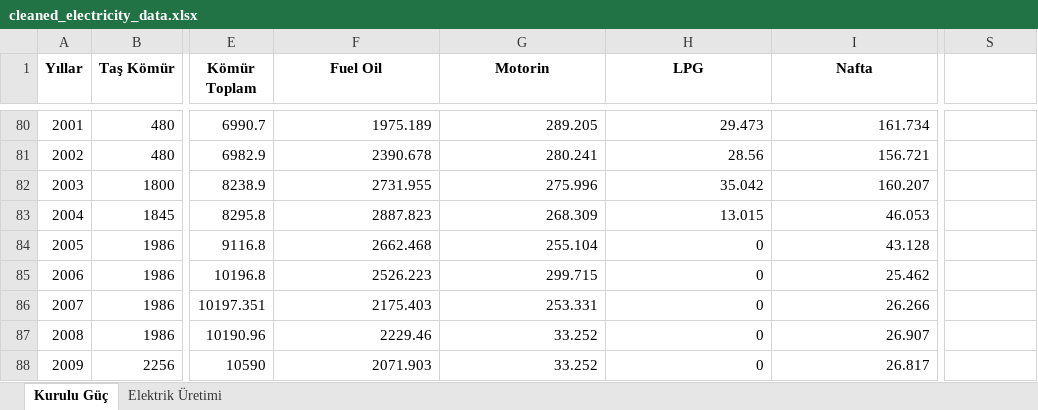
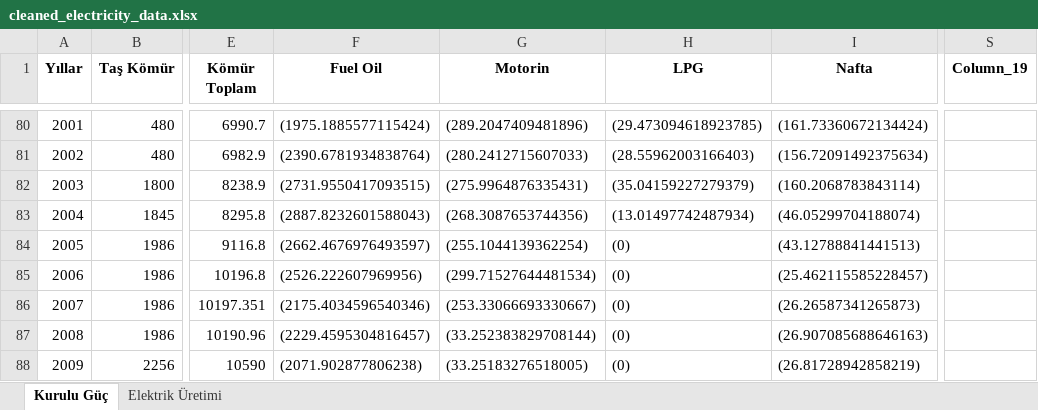
Before and after one commit to mertBiricik/enerdata, an Excel workbook: data/b/cleaned_electricity_data.xlsx, sheet Kurulu Güç, drawn as a sheet; only a part is shown, gaps mark what is left out; values as stored, in another font and other column widths than the file's, no borders; the diff covers the shown part only; the diff names each change by its address in the sheet, - before the commit and + after, or states it on an @@ line.

```diff
--- a/data/b/cleaned_electricity_data.xlsx (sheet Kurulu Güç)
+++ b/data/b/cleaned_electricity_data.xlsx (sheet Kurulu Güç)
-S1: (empty)
+S1: Column_19
-F80 (Fuel Oil): 1975.189
+F80 (Fuel Oil): (1975.1885577115424)
-G80 (Motorin): 289.205
+G80 (Motorin): (289.2047409481896)
-H80 (LPG): 29.473
+H80 (LPG): (29.473094618923785)
-I80 (Nafta): 161.734
+I80 (Nafta): (161.73360672134424)
-F81 (Fuel Oil): 2390.678
+F81 (Fuel Oil): (2390.6781934838764)
-G81 (Motorin): 280.241
+G81 (Motorin): (280.2412715607033)
-H81 (LPG): 28.56
+H81 (LPG): (28.55962003166403)
-I81 (Nafta): 156.721
+I81 (Nafta): (156.72091492375634)
-F82 (Fuel Oil): 2731.955
+F82 (Fuel Oil): (2731.9550417093515)
-G82 (Motorin): 275.996
+G82 (Motorin): (275.9964876335431)
-H82 (LPG): 35.042
+H82 (LPG): (35.04159227279379)
-I82 (Nafta): 160.207
+I82 (Nafta): (160.2068783843114)
-F83 (Fuel Oil): 2887.823
+F83 (Fuel Oil): (2887.8232601588043)
-G83 (Motorin): 268.309
+G83 (Motorin): (268.3087653744356)
-H83 (LPG): 13.015
+H83 (LPG): (13.01497742487934)
-I83 (Nafta): 46.053
+I83 (Nafta): (46.05299704188074)
-F84 (Fuel Oil): 2662.468
+F84 (Fuel Oil): (2662.4676976493597)
-G84 (Motorin): 255.104
+G84 (Motorin): (255.1044139362254)
-H84:H88 (LPG): 0
+H84:H88 (LPG): (0)
-I84 (Nafta): 43.128
+I84 (Nafta): (43.12788841441513)
-F85 (Fuel Oil): 2526.223
+F85 (Fuel Oil): (2526.222607969956)
-G85 (Motorin): 299.715
+G85 (Motorin): (299.71527644481534)
-I85 (Nafta): 25.462
+I85 (Nafta): (25.462115585228457)
-F86 (Fuel Oil): 2175.403
+F86 (Fuel Oil): (2175.4034596540346)
-G86 (Motorin): 253.331
+G86 (Motorin): (253.33066693330667)
-I86 (Nafta): 26.266
+I86 (Nafta): (26.26587341265873)
-F87 (Fuel Oil): 2229.46
+F87 (Fuel Oil): (2229.4595304816457)
-G87 (Motorin): 33.252
+G87 (Motorin): (33.252383829708144)
-I87 (Nafta): 26.907
+I87 (Nafta): (26.907085688646163)
-F88 (Fuel Oil): 2071.903
+F88 (Fuel Oil): (2071.902877806238)
-G88 (Motorin): 33.252
+G88 (Motorin): (33.25183276518005)
-I88 (Nafta): 26.817
+I88 (Nafta): (26.81728942858219)
```
Also changed, not shown: 115 edited cells elsewhere in this sheet, sheet Elektrik Üretimi, 5 other files.
